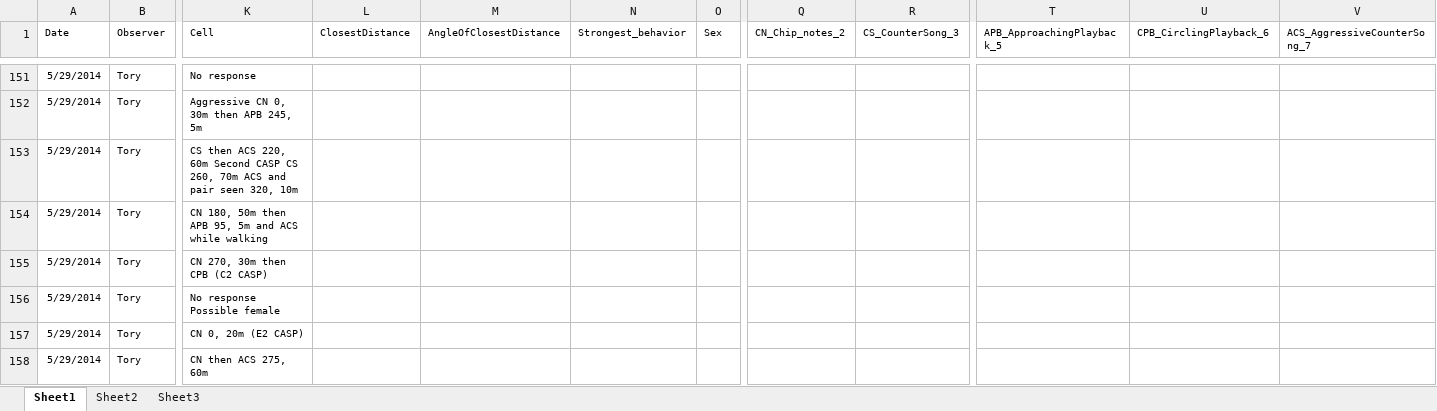
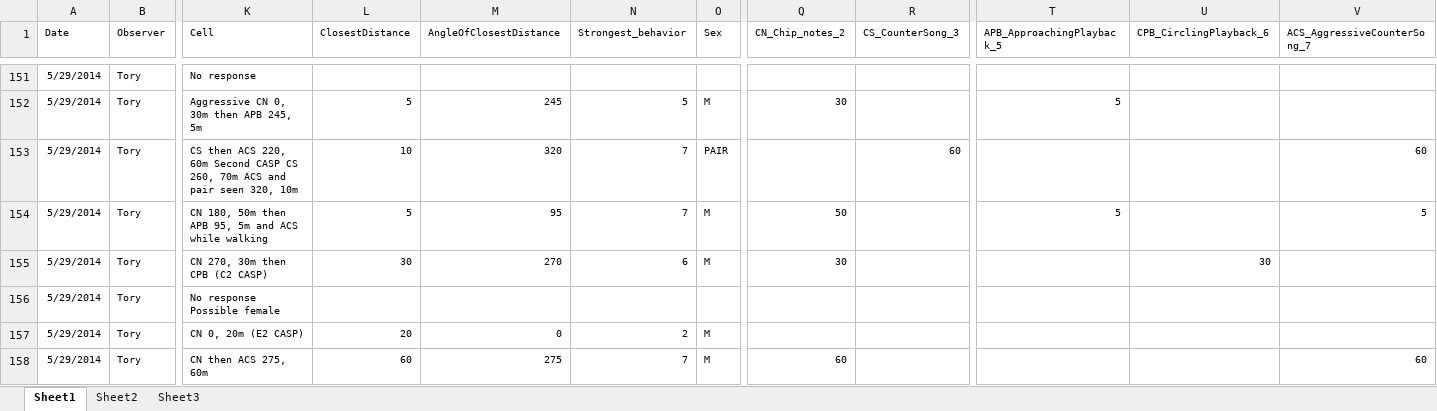
Before and after one commit to baeolophus/ou-grassland-bird-survey, an Excel workbook: CASP/20170117_CASP_playback_responses_combined_longform.xlsx, sheet Sheet1, drawn as a sheet; only a part is shown, gaps mark what is left out; values as stored, in another font and other column widths than the file's, no borders; the diff covers the shown part only; the diff names each change by its address in the sheet, - before the commit and + after, or states it on an @@ line.

```diff
--- a/CASP/20170117_CASP_playback_responses_combined_longform.xlsx (sheet Sheet1)
+++ b/CASP/20170117_CASP_playback_responses_combined_longform.xlsx (sheet Sheet1)
-L152 (ClosestDistance): (empty)
+L152 (ClosestDistance): 5
-M152 (AngleOfClosestDistance): (empty)
+M152 (AngleOfClosestDistance): 245
-N152 (Strongest_behavior): (empty)
+N152 (Strongest_behavior): 5
-O152 (Sex): (empty)
+O152 (Sex): M
-Q152 (CN_Chip_notes_2): (empty)
+Q152 (CN_Chip_notes_2): 30
-T152 (APB_ApproachingPlayback_5): (empty)
+T152 (APB_ApproachingPlayback_5): 5
-L153 (ClosestDistance): (empty)
+L153 (ClosestDistance): 10
-M153 (AngleOfClosestDistance): (empty)
+M153 (AngleOfClosestDistance): 320
-N153:N154 (Strongest_behavior): (empty)
+N153:N154 (Strongest_behavior): 7
-O153 (Sex): (empty)
+O153 (Sex): PAIR
-R153 (CS_CounterSong_3): (empty)
+R153 (CS_CounterSong_3): 60
-V153 (ACS_AggressiveCounterSong_7): (empty)
+V153 (ACS_AggressiveCounterSong_7): 60
-L154 (ClosestDistance): (empty)
+L154 (ClosestDistance): 5
-M154 (AngleOfClosestDistance): (empty)
+M154 (AngleOfClosestDistance): 95
-O154:O155 (Sex): (empty)
+O154:O155 (Sex): M
-Q154 (CN_Chip_notes_2): (empty)
+Q154 (CN_Chip_notes_2): 50
-T154 (APB_ApproachingPlayback_5): (empty)
+T154 (APB_ApproachingPlayback_5): 5
-V154 (ACS_AggressiveCounterSong_7): (empty)
+V154 (ACS_AggressiveCounterSong_7): 5
-L155 (ClosestDistance): (empty)
+L155 (ClosestDistance): 30
-M155 (AngleOfClosestDistance): (empty)
+M155 (AngleOfClosestDistance): 270
-N155 (Strongest_behavior): (empty)
+N155 (Strongest_behavior): 6
-Q155 (CN_Chip_notes_2): (empty)
+Q155 (CN_Chip_notes_2): 30
-U155 (CPB_CirclingPlayback_6): (empty)
+U155 (CPB_CirclingPlayback_6): 30
-L157 (ClosestDistance): (empty)
+L157 (ClosestDistance): 20
-M157 (AngleOfClosestDistance): (empty)
+M157 (AngleOfClosestDistance): 0
-N157 (Strongest_behavior): (empty)
+N157 (Strongest_behavior): 2
-O157:O158 (Sex): (empty)
+O157:O158 (Sex): M
-L158 (ClosestDistance): (empty)
+L158 (ClosestDistance): 60
-M158 (AngleOfClosestDistance): (empty)
+M158 (AngleOfClosestDistance): 275
-N158 (Strongest_behavior): (empty)
+N158 (Strongest_behavior): 7
-Q158 (CN_Chip_notes_2): (empty)
+Q158 (CN_Chip_notes_2): 60
-V158 (ACS_AggressiveCounterSong_7): (empty)
+V158 (ACS_AggressiveCounterSong_7): 60
```
Also changed, not shown: 112 edited cells elsewhere in this sheet.
